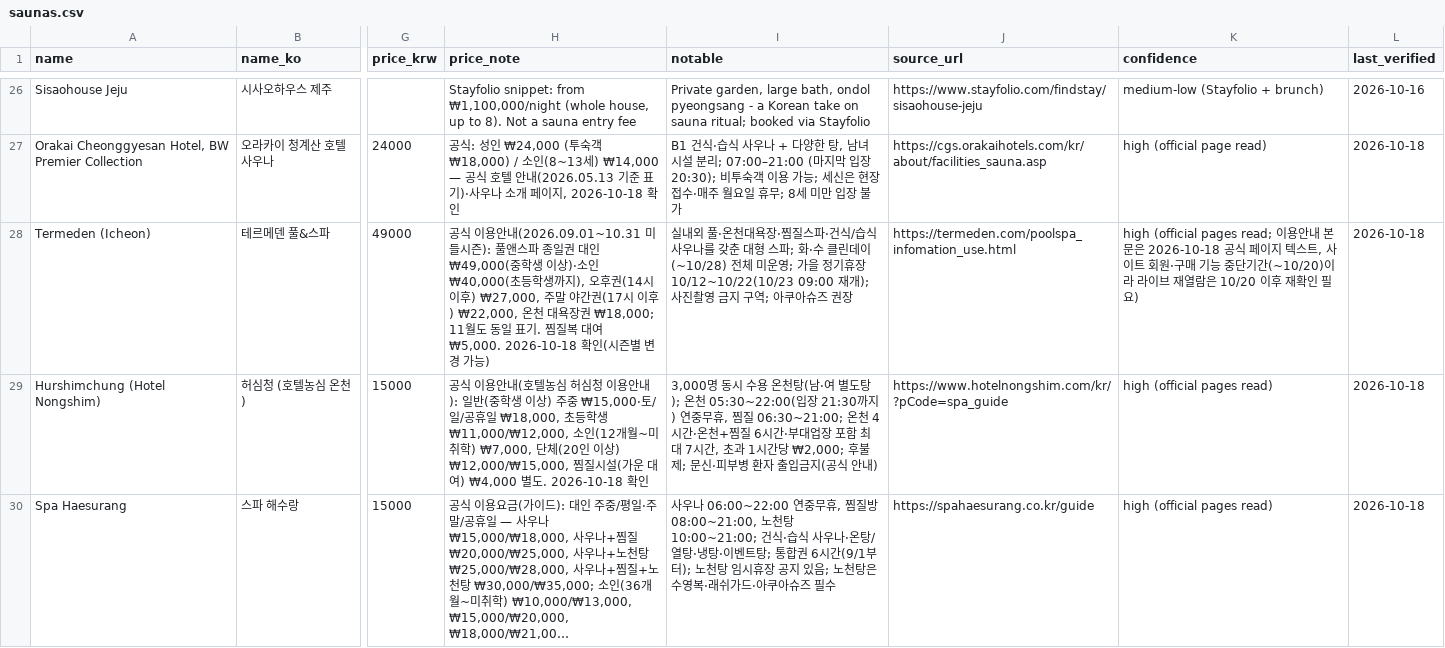
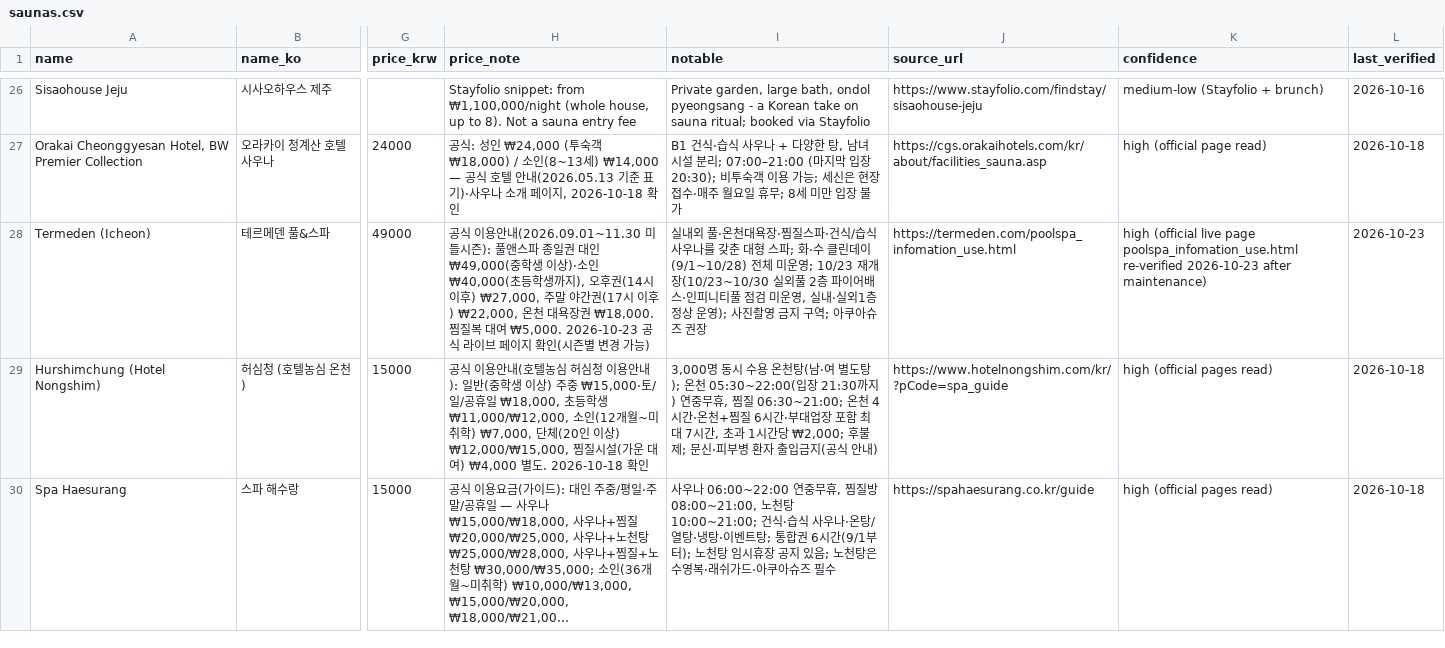
Before and after one commit to SUNBURN-Golden/hanset-site, a CSV file: saunas.csv, drawn as a sheet; only a part is shown, gaps mark what is left out; long unchanged cells end in …; the diff names each change by its address in the sheet, - before the commit and + after, or states it on an @@ line.

Commit message:
data: re-verify Termeden live official guide (2026-10-23, Nov hours & 10/30 2F closure)

```diff
--- a/saunas.csv
+++ b/saunas.csv
-H28 (price_note): …이용안내(2026.09.01~10.31 미들시즌): 풀앤스파 종일권 대인 ₩49,000(중학생 이상)·소인 ₩40,000(초등학생까지), 오후권(14시 이후) ₩27,000, 주말 야간권(17시 이후) ₩22,000, 온천 대욕장권 ₩18,000; 11월도 동일 표기. 찜질복 대여 ₩5,000. 2026-10-18 확인(시…
+H28 (price_note): …이용안내(2026.09.01~11.30 미들시즌): 풀앤스파 종일권 대인 ₩49,000(중학생 이상)·소인 ₩40,000(초등학생까지), 오후권(14시 이후) ₩27,000, 주말 야간권(17시 이후) ₩22,000, 온천 대욕장권 ₩18,000. 찜질복 대여 ₩5,000. 2026-10-23 공식 라이브 페이지 확인(시…
-I28 (notable): …클린데이(~10/28) 전체 미운영; 가을 정기휴장 10/12~10/22(10/23 09:00 재개); 사진촬…
+I28 (notable): …클린데이(9/1~10/28) 전체 미운영; 10/23 재개장(10/23~10/30 실외풀 2층 파이어배스·인피니티풀 점검 미운영, 실내·실외1층 정상 운영); 사진촬…
-K28 (confidence): high (official pages read; 이용안내 본문은 2026-10-18 공식 페이지 텍스트, 사이트 회원·구매 기능 중단기간(~10/20)이라 라이브 재열람은 10/20 이후 재확인 필요)
+K28 (confidence): high (official live page poolspa_infomation_use.html re-verified 2026-10-23 after maintenance)
-L28 (last_verified): 2026-10-18
+L28 (last_verified): 2026-10-23
```
Also changed, not shown: 2 other files.
